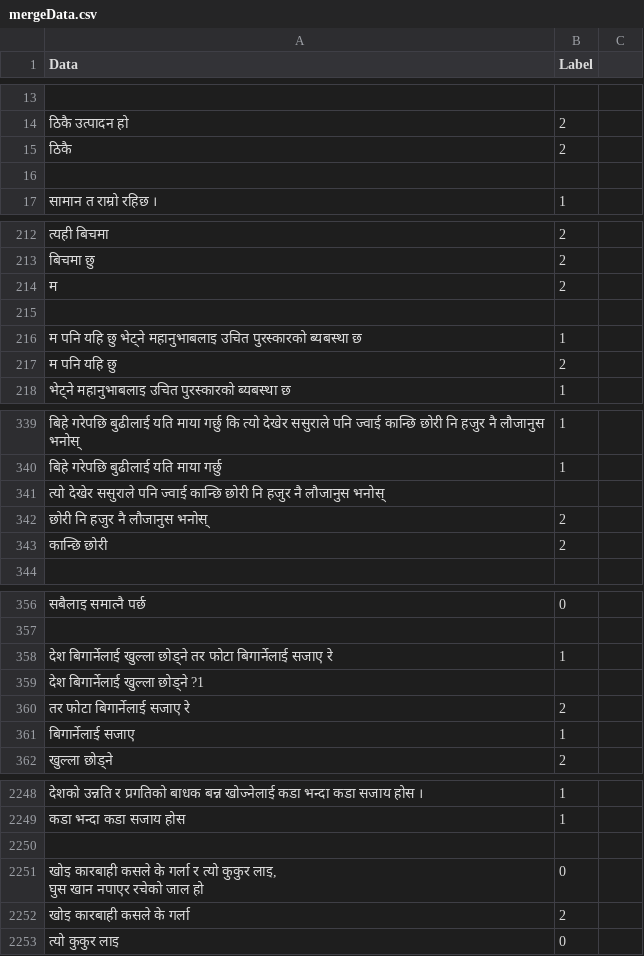
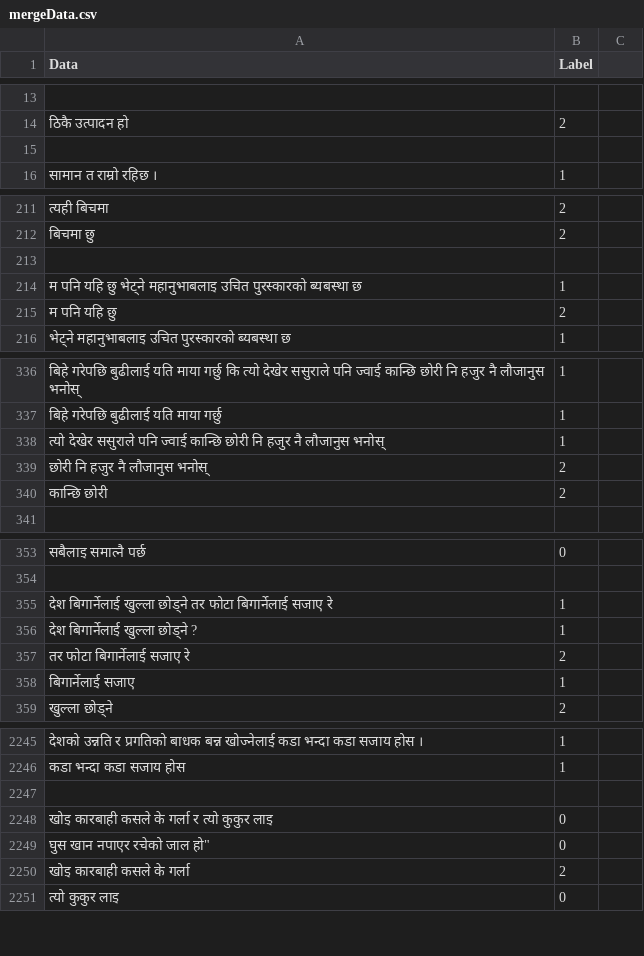
Before and after one commit to smaheshacharya/Nepali-Sentiment-Analysis, a CSV file: mergeData.csv, drawn as a sheet; only a part is shown, gaps mark what is left out; removed rows and columns are numbered as before the commit, all else as after; ↵ is a line break in a cell; the diff covers the shown part only; the diff names each change by its address in the sheet, - before the commit and + after, or states it on an @@ line.

Commit message:
update

```diff
--- a/mergeData.csv
+++ b/mergeData.csv
-row 15: ठिकै | 2
-row 214: म | 2
-B338 (Label): (empty)
+B338 (Label): 1
-row 359: देश बिगार्नेलाई खुल्ला छोड्ने ?1
+row 356: देश बिगार्नेलाई खुल्ला छोड्ने ? | 1
-A2248 (Data): …त्यो कुकुर लाइ, ↵ घुस खान नपाएर रचेको जाल हो
+A2248 (Data): …त्यो कुकुर लाइ
+row 2249: घुस खान नपाएर रचेको जाल हो" | 0
```
Also changed, not shown: 1 removed row and 4 edited cells elsewhere in this file.
